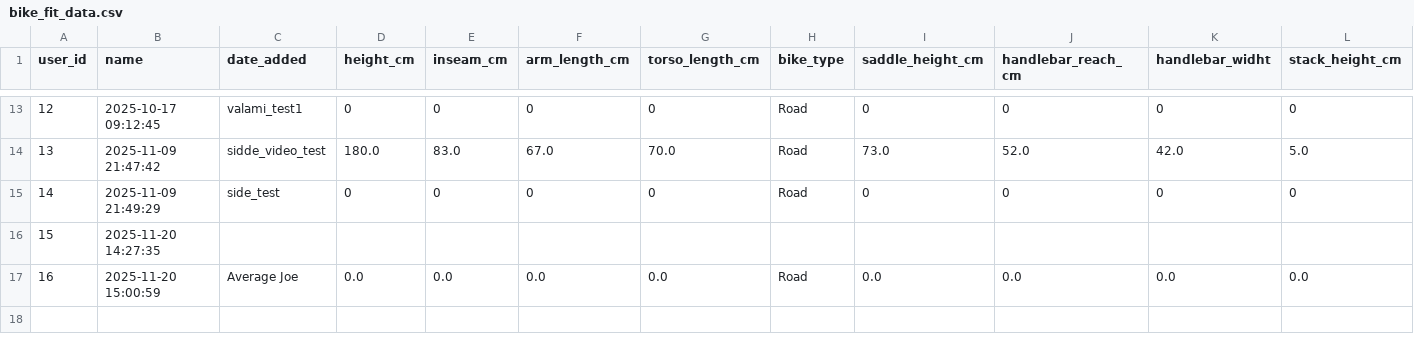
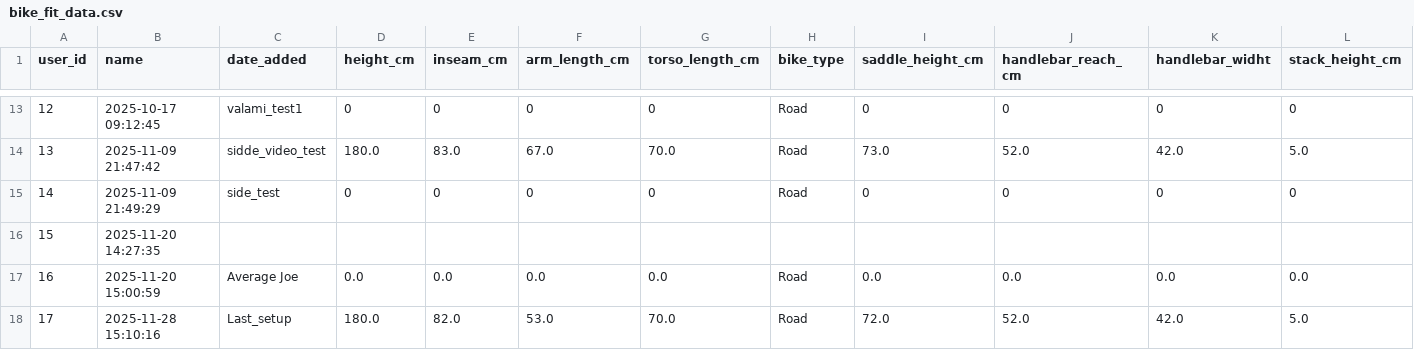
Before and after one commit to Nagy-Dani/BikeFit, a CSV file: data/bike_fit_data.csv, drawn as a sheet; only a part is shown, gaps mark what is left out; rows hold the shown columns only; the diff names each change by its address in the sheet, - before the commit and + after, or states it on an @@ line.

```diff
--- a/data/bike_fit_data.csv
+++ b/data/bike_fit_data.csv
+row 18: 17 | 2025-11-28 15:10:16 | Last_setup | 180.0 | 82.0 | 53.0 | 70.0 | Road | 72.0 | 52.0 | 42.0 | 5.0
```
Also changed, not shown: 9 other files.
